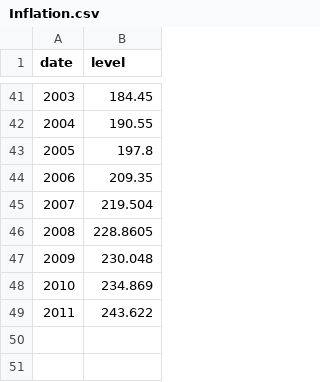
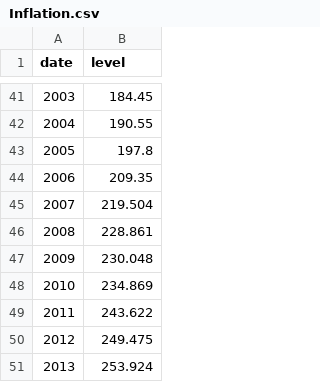
Before and after one commit to BESanders/UHERO.github.io, a CSV file: uhero-forecast-viewer/Inflation.csv, drawn as a sheet; only a part is shown, gaps mark what is left out.

```diff
--- a/uhero-forecast-viewer/Inflation.csv
+++ b/uhero-forecast-viewer/Inflation.csv
@@ -45,3 +45,3 @@ date,level
 2007,219.504
-2008,228.8605
+2008,228.861
 2009,230.048
@@ -49 +49,3 @@ date,level
 2011,243.622
+2012,249.475
+2013,253.924
```
Also changed, not shown: uhero-forecast-viewer/Employment.csv, uhero-forecast-viewer/Real GDP.csv, 10 other files.
